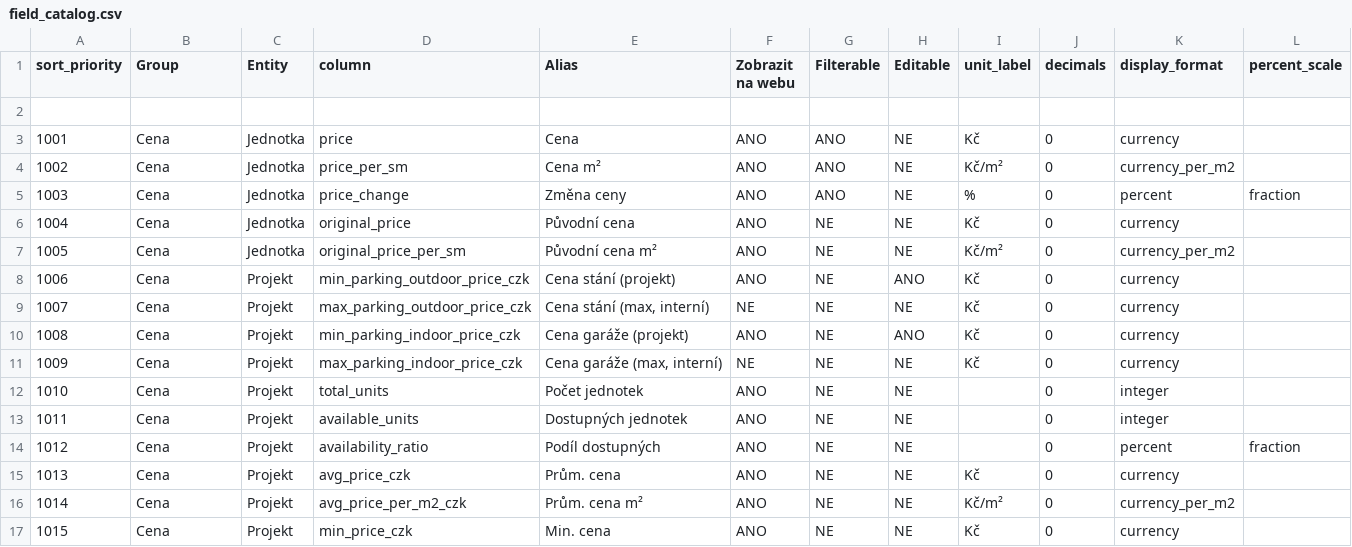
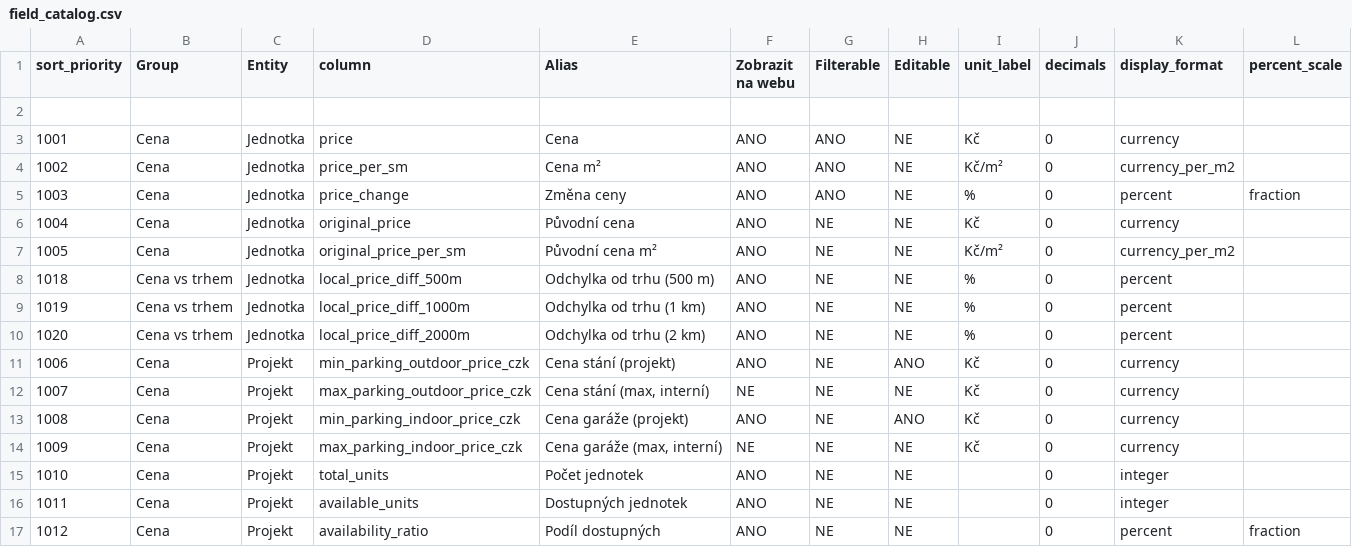
Before and after one commit to vojtiksek/reamar-ai, a CSV file: backend/src/app/field_catalog.csv, drawn as a sheet; only a part is shown; the shorter side is filled out with more unchanged rows.

Commit message:
Add local price difference fields and recompute functionality for units
This update introduces new fields for local price differences at 500m, 1000m, and 2000m in the Unit model. It also adds corresponding entries in the filter catalog and field catalog for these new metrics. A new endpoint is created to recompute local price differences based on market comparisons, enhancing the data accuracy and usability for unit listings.

```diff
--- a/backend/src/app/field_catalog.csv
+++ b/backend/src/app/field_catalog.csv
@@ -7,2 +7,5 @@ sort_priority;Group;Entity;column;Alias;Zobrazit na webu;Filterable;Editable;uni
 1005;Cena;Jednotka;original_price_per_sm;Původní cena m²;ANO;NE;NE;Kč/m²;0;currency_per_m2;
+1018;Cena vs trhem;Jednotka;local_price_diff_500m;Odchylka od trhu (500 m);ANO;NE;NE;%;0;percent;
+1019;Cena vs trhem;Jednotka;local_price_diff_1000m;Odchylka od trhu (1 km);ANO;NE;NE;%;0;percent;
+1020;Cena vs trhem;Jednotka;local_price_diff_2000m;Odchylka od trhu (2 km);ANO;NE;NE;%;0;percent;
 1006;Cena;Projekt;min_parking_outdoor_price_czk;Cena stání (projekt);ANO;NE;ANO;Kč;0;currency;
```
Also changed, not shown: 5 other files.
